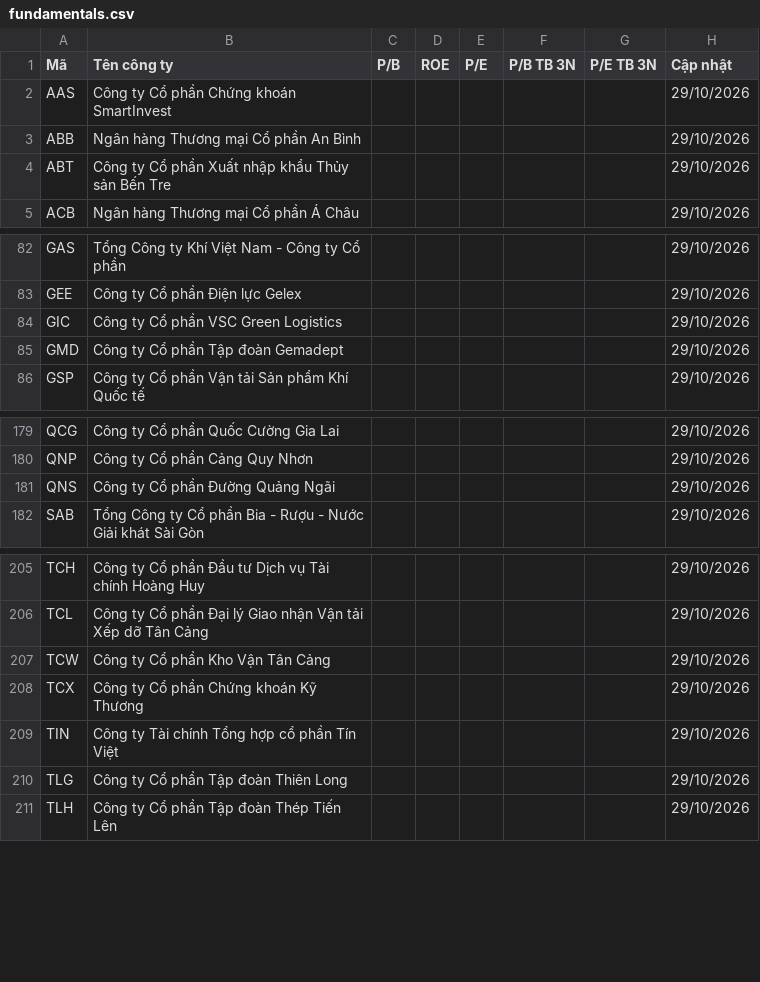
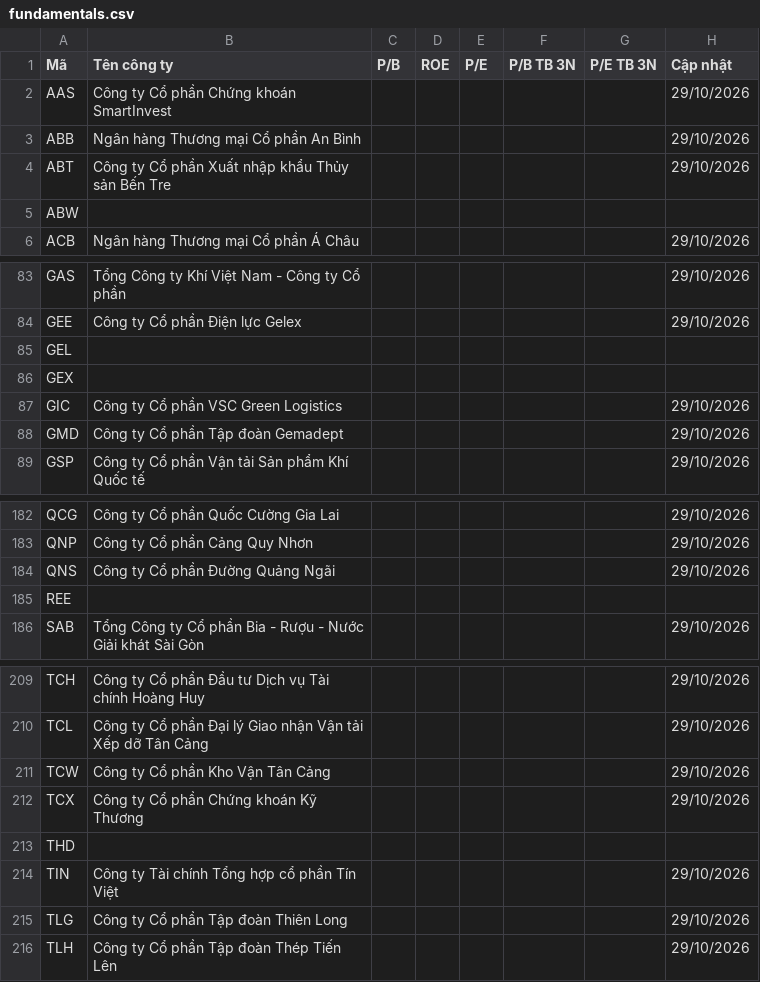
Before and after one commit to yunaduong2022-prog/tram-tin-hieu-ck, a CSV file: data/fundamentals.csv, drawn as a sheet; only a part is shown, gaps mark what is left out; the diff names each change by its address in the sheet, - before the commit and + after, or states it on an @@ line.

```diff
--- a/data/fundamentals.csv
+++ b/data/fundamentals.csv
+row 5: ABW
+row 85: GEL
+row 86: GEX
+row 185: REE
+row 213: THD
```
Also changed, not shown: data/stock_metadata.csv.
